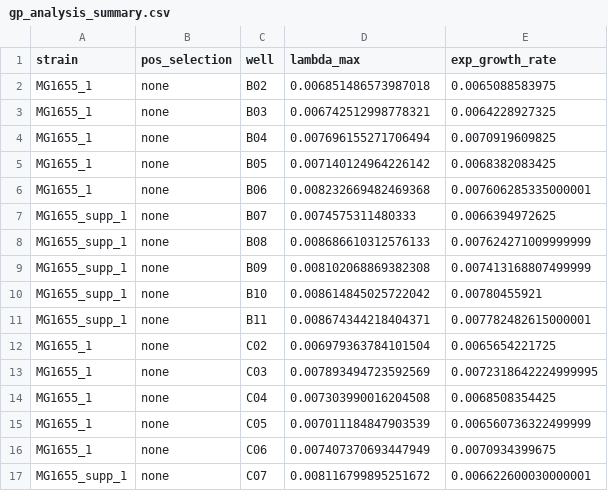
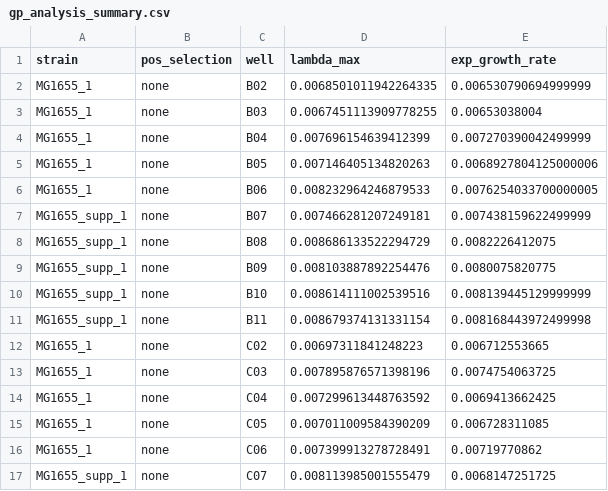
Before and after one commit to RPGroup-PBoC/fit_seq, a CSV file: code/processing/growth_curves_plate_reader/20211123_r1_MG1655/output/gp_analysis_summary.csv, drawn as a sheet; only a part is shown; the diff covers the shown part only.

```diff
--- a/code/processing/growth_curves_plate_reader/20211123_r1_MG1655/output/gp_analysis_summary.csv
+++ b/code/processing/growth_curves_plate_reader/20211123_r1_MG1655/output/gp_analysis_summary.csv
@@ -1,17 +1,17 @@
 strain,pos_selection,well,lambda_max,exp_growth_rate
-MG1655_1,none,B02,0.006851486573987018,0.0065088583975
-MG1655_1,none,B03,0.006742512998778321,0.0064228927325
-MG1655_1,none,B04,0.007696155271706494,0.0070919609825
-MG1655_1,none,B05,0.007140124964226142,0.0068382083425
-MG1655_1,none,B06,0.008232669482469368,0.007606285335000001
-MG1655_supp_1,none,B07,0.0074575311480333,0.0066394972625
-MG1655_supp_1,none,B08,0.008686610312576133,0.007624271009999999
-MG1655_supp_1,none,B09,0.008102068869382308,0.007413168807499999
-MG1655_supp_1,none,B10,0.008614845025722042,0.00780455921
-MG1655_supp_1,none,B11,0.008674344218404371,0.007782482615000001
-MG1655_1,none,C02,0.006979363784101504,0.0065654221725
-MG1655_1,none,C03,0.007893494723592569,0.0072318642224999995
-MG1655_1,none,C04,0.007303990016204508,0.0068508354425
-MG1655_1,none,C05,0.007011184847903539,0.006560736322499999
-MG1655_1,none,C06,0.007407370693447949,0.0070934399675
-MG1655_supp_1,none,C07,0.008116799895251672,0.006622600030000001
+MG1655_1,none,B02,0.0068501011942264335,0.006530790694999999
+MG1655_1,none,B03,0.0067451113909778255,0.00653038004
+MG1655_1,none,B04,0.007696154639412399,0.007270390042499999
+MG1655_1,none,B05,0.007146405134820263,0.0068927804125000006
+MG1655_1,none,B06,0.008232964246879533,0.0076254033700000005
+MG1655_supp_1,none,B07,0.007466281207249181,0.007438159622499999
+MG1655_supp_1,none,B08,0.008686133522294729,0.0082226412075
+MG1655_supp_1,none,B09,0.008103887892254476,0.0080075820775
+MG1655_supp_1,none,B10,0.008614111002539516,0.008139445129999999
+MG1655_supp_1,none,B11,0.008679374131331154,0.008168443972499998
+MG1655_1,none,C02,0.00697311841248223,0.006712553665
+MG1655_1,none,C03,0.007895876571398196,0.0074754063725
+MG1655_1,none,C04,0.007299613448763592,0.0069413662425
+MG1655_1,none,C05,0.007011009584390209,0.006728311085
+MG1655_1,none,C06,0.007399913278728491,0.00719770862
+MG1655_supp_1,none,C07,0.008113985001555479,0.0068147251725
```
Also changed, not shown: 88 edited cells elsewhere in this file, code/processing/growth_curves_plate_reader/20211123_r1_MG1655/output/gp_analysis.csv, 8 other files.
